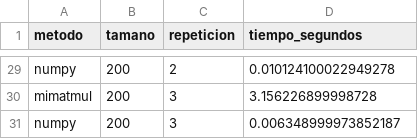
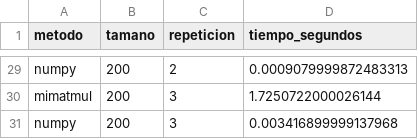
Before and after one commit to Josefaloyolao/P0-loyola-josefa, a CSV file: data/benchmark_results.csv, drawn as a sheet; only a part is shown, gaps mark what is left out; the diff covers the shown part only; the diff names each change by its address in the sheet, - before the commit and + after, or states it on an @@ line.

```diff
--- a/data/benchmark_results.csv
+++ b/data/benchmark_results.csv
-D29 (tiempo_segundos): 0.010124100022949278
+D29 (tiempo_segundos): 0.0009079999872483313
-D30 (tiempo_segundos): 3.156226899998728
+D30 (tiempo_segundos): 1.7250722000026144
-D31 (tiempo_segundos): 0.006348999973852187
+D31 (tiempo_segundos): 0.003416899999137968
```
Also changed, not shown: 27 edited cells elsewhere in this file, 3 other files.
